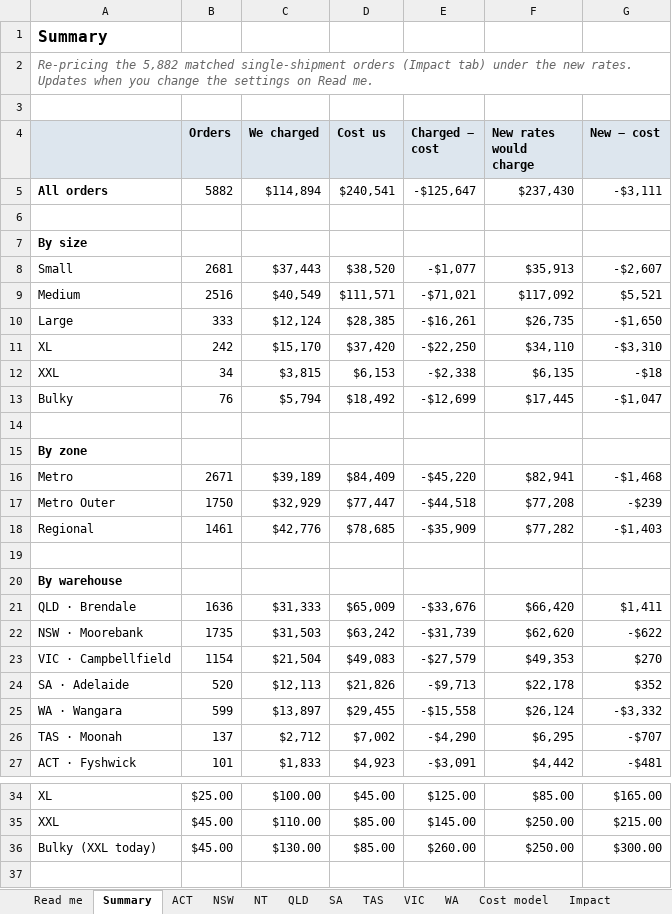
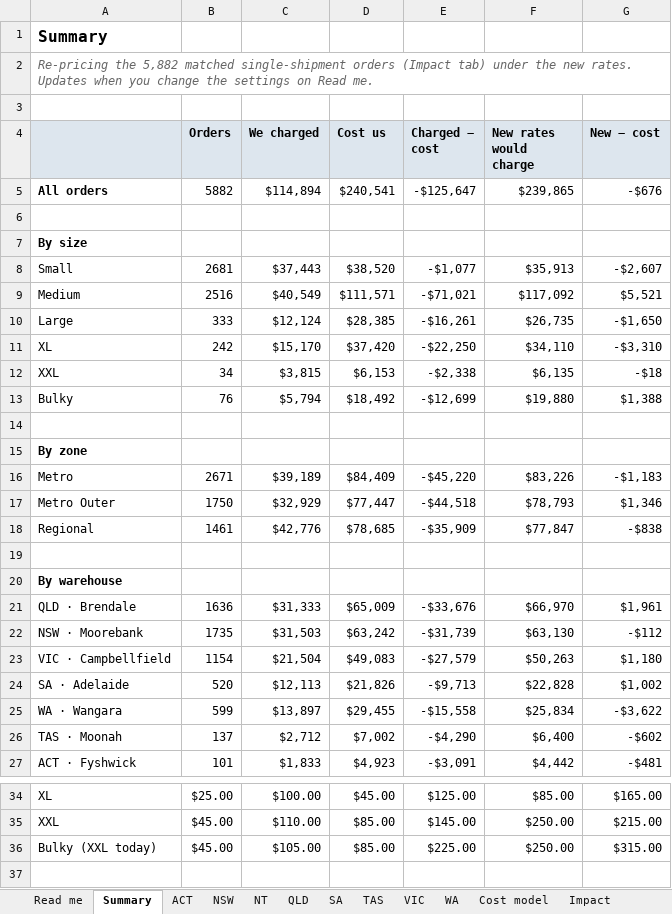
Before and after one commit to jakevandaalen-ux/aus-freight, an Excel workbook: docs/RRG Website Shipping AU - proposed rates with Bulky OCT 2026.xlsx, sheet Summary, drawn as a sheet; only a part is shown, gaps mark what is left out; values as stored, in another font and other column widths than the file's, no borders; the diff names each change by its address in the sheet, - before the commit and + after, or states it on an @@ line.

```diff
--- a/docs/RRG Website Shipping AU - proposed rates with Bulky OCT 2026.xlsx (sheet Summary)
+++ b/docs/RRG Website Shipping AU - proposed rates with Bulky OCT 2026.xlsx (sheet Summary)
-F5 (New rates would charge): $237,430
+F5 (New rates would charge): $239,865
-G5 (New − cost): -$3,111
+G5 (New − cost): -$676
-F13 (New rates would charge): $17,445
+F13 (New rates would charge): $19,880
-G13 (New − cost): -$1,047
+G13 (New − cost): $1,388
-F16 (New rates would charge): $82,941
+F16 (New rates would charge): $83,226
-G16 (New − cost): -$1,468
+G16 (New − cost): -$1,183
-F17 (New rates would charge): $77,208
+F17 (New rates would charge): $78,793
-G17 (New − cost): -$239
+G17 (New − cost): $1,346
-F18 (New rates would charge): $77,282
+F18 (New rates would charge): $77,847
-G18 (New − cost): -$1,403
+G18 (New − cost): -$838
-F21 (New rates would charge): $66,420
+F21 (New rates would charge): $66,970
-G21 (New − cost): $1,411
+G21 (New − cost): $1,961
-F22 (New rates would charge): $62,620
+F22 (New rates would charge): $63,130
-G22 (New − cost): -$622
+G22 (New − cost): -$112
-F23 (New rates would charge): $49,353
+F23 (New rates would charge): $50,263
-G23 (New − cost): $270
+G23 (New − cost): $1,180
-F24 (New rates would charge): $22,178
+F24 (New rates would charge): $22,828
-G24 (New − cost): $352
+G24 (New − cost): $1,002
-F25 (New rates would charge): $26,124
+F25 (New rates would charge): $25,834
-G25 (New − cost): -$3,332
+G25 (New − cost): -$3,622
-F26 (New rates would charge): $6,295
+F26 (New rates would charge): $6,400
-G26 (New − cost): -$707
+G26 (New − cost): -$602
-C36 (We charged): $130.00
+C36 (We charged): $105.00
-E36 (Charged − cost): $260.00
+E36 (Charged − cost): $225.00
-G36 (New − cost): $300.00
+G36 (New − cost): $315.00
```
Also changed, not shown: sheet Cost model, sheet Impact, sheet NT, sheet VIC, sheet NSW, sheet SA, 5 more sheets, 7 other files.
